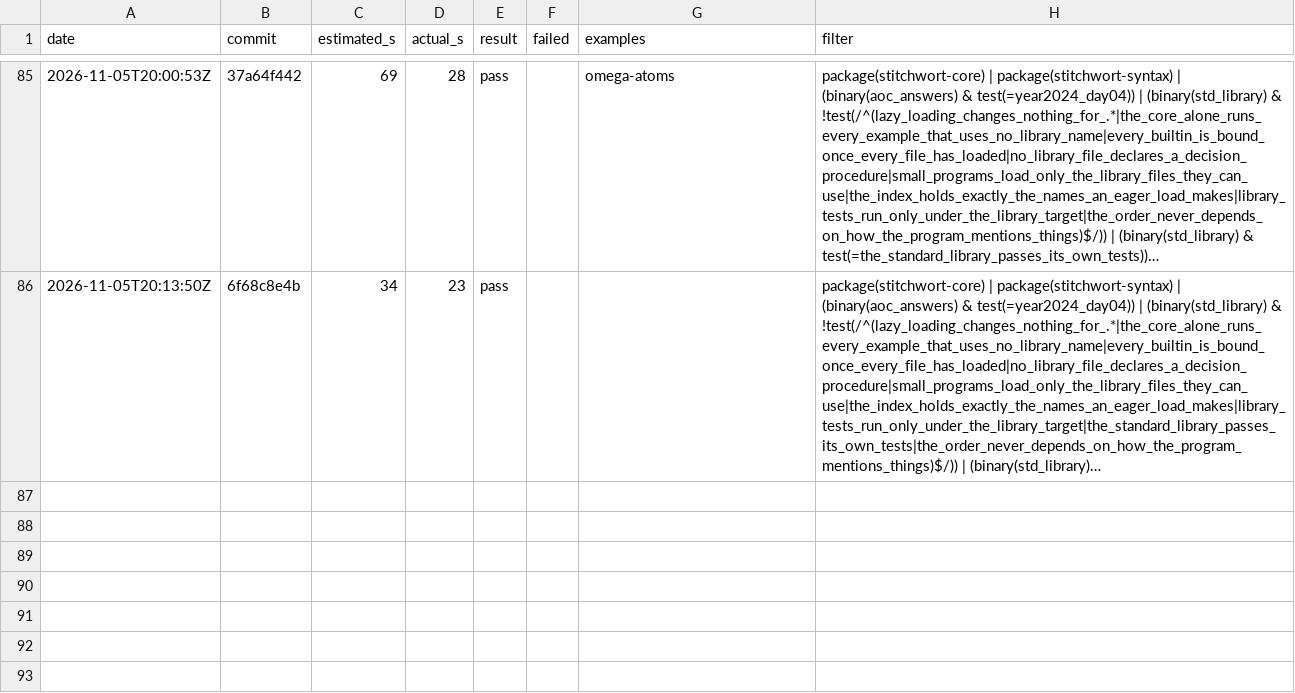
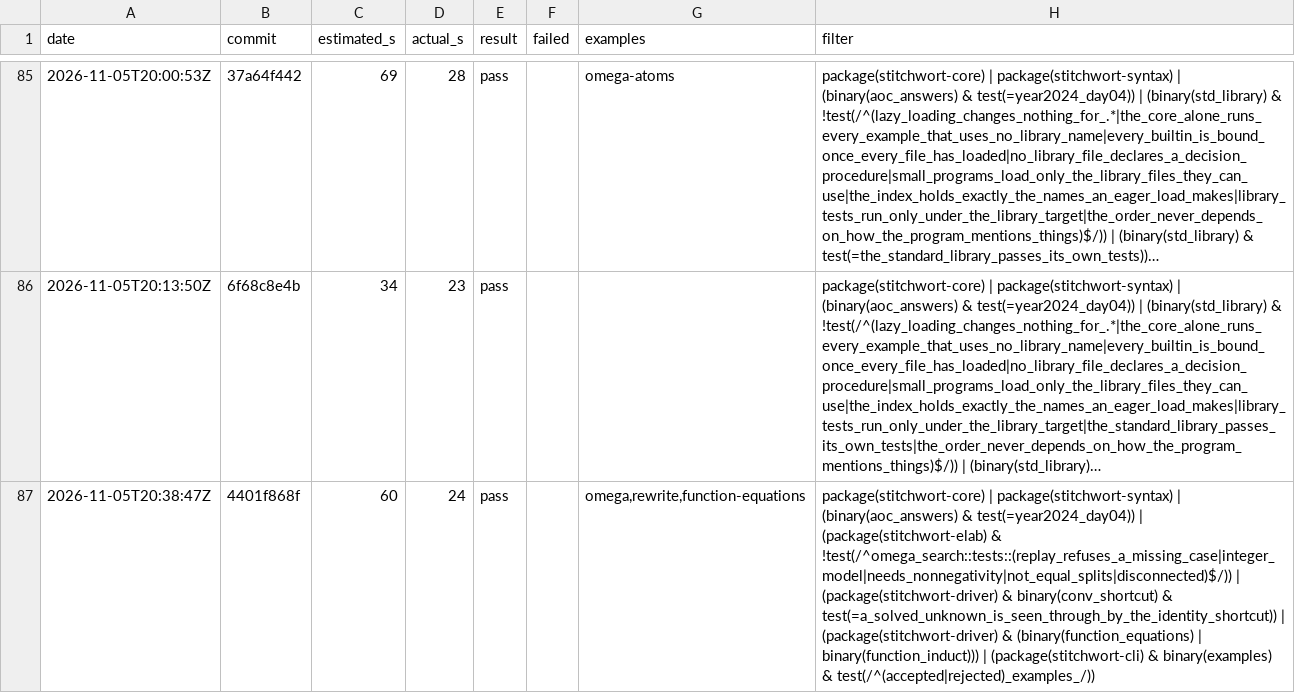
Before and after one commit to mdr/stitchwort, a TSV file: dev/selector-log.tsv, drawn as a sheet; only a part is shown, gaps mark what is left out; long unchanged cells end in …; the diff names each change by its address in the sheet, - before the commit and + after, or states it on an @@ line.

```diff
--- a/dev/selector-log.tsv
+++ b/dev/selector-log.tsv
+row 87: 2026-11-05T20:38:47Z | 4401f868f | 60 | 24 | pass |  | omega,rewrite,function-equations | package(stitchwort-core) | package(stitchwort-syntax) | (binary(aoc_answers) & test(=year2024_day04)) | (package(stitchwort-elab) & !test(/^omega_search::tests::(replay_refuses_a_missing_case|integer_model|needs_nonnegativity|not_equal_splits|disconnected)$/)) | (package(stitchwort-driver) & binary(conv_shortcut) & test(=a_solved_unknown_is_seen_through_by_the_identity_shortcut)) | (package(stitchwort-driver) & (binary(function_equations) | binary(function_induct))) | (package(stitchwort-cli) & binary(examples) & test(/^(accepted|rejected)_examples_/))
```
Also changed, not shown: 1 other file.
